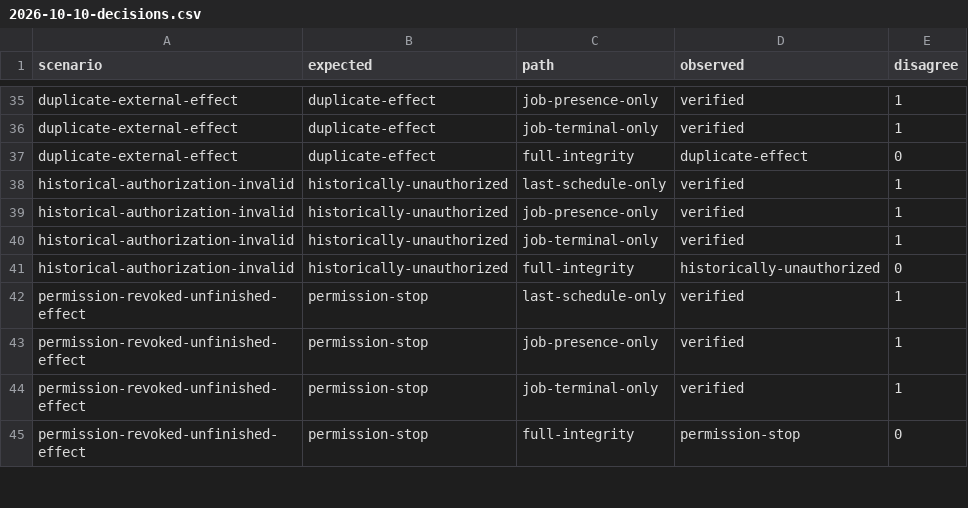
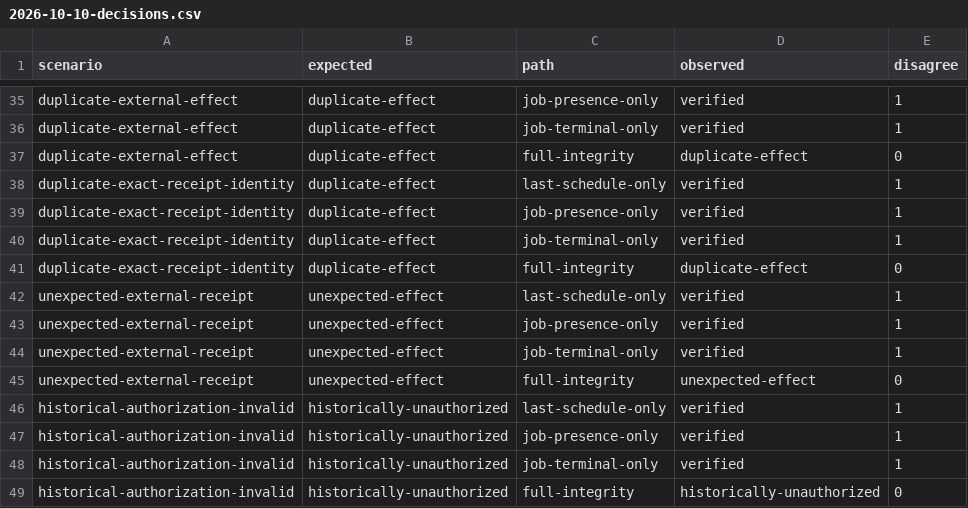
Before and after one commit to lostlight530/zero-entropy-lab, a CSV file: ballast/evidence/2026-10-10-decisions.csv, drawn as a sheet; only a part is shown, gaps mark what is left out; the shorter side is filled out with more unchanged rows; the diff names each change by its address in the sheet, - before the commit and + after, or states it on an @@ line.

Commit message:
data(ballast): regenerate 80 CronJob decisions from corrected model

```diff
--- a/ballast/evidence/2026-10-10-decisions.csv
+++ b/ballast/evidence/2026-10-10-decisions.csv
+row 38: duplicate-exact-receipt-identity | duplicate-effect | last-schedule-only | verified | 1
+row 39: duplicate-exact-receipt-identity | duplicate-effect | job-presence-only | verified | 1
+row 40: duplicate-exact-receipt-identity | duplicate-effect | job-terminal-only | verified | 1
+row 41: duplicate-exact-receipt-identity | duplicate-effect | full-integrity | duplicate-effect | 0
+row 42: unexpected-external-receipt | unexpected-effect | last-schedule-only | verified | 1
+row 43: unexpected-external-receipt | unexpected-effect | job-presence-only | verified | 1
+row 44: unexpected-external-receipt | unexpected-effect | job-terminal-only | verified | 1
+row 45: unexpected-external-receipt | unexpected-effect | full-integrity | unexpected-effect | 0
```
